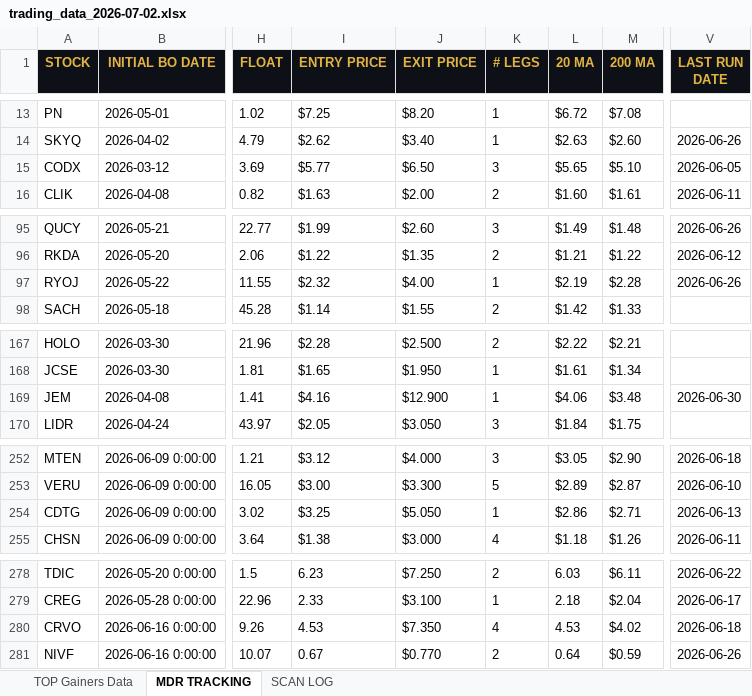
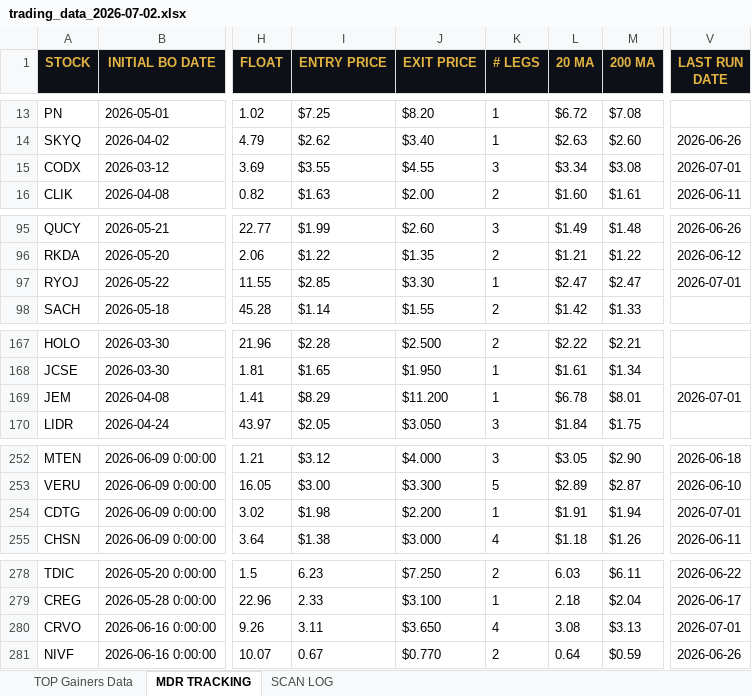
Before and after one commit to cmletsch/trading-system, an Excel workbook: data/trading_data_2026-07-02.xlsx, sheet MDR TRACKING, drawn as a sheet; only a part is shown, gaps mark what is left out; values as stored, in another font and other column widths than the file's, no borders; the diff covers the shown part only; the diff names each change by its address in the sheet, - before the commit and + after, or states it on an @@ line.

```diff
--- a/data/trading_data_2026-07-02.xlsx (sheet MDR TRACKING)
+++ b/data/trading_data_2026-07-02.xlsx (sheet MDR TRACKING)
-I15 (ENTRY PRICE): $5.77
+I15 (ENTRY PRICE): $3.55
-J15 (EXIT PRICE): $6.50
+J15 (EXIT PRICE): $4.55
-L15 (20 MA): $5.65
+L15 (20 MA): $3.34
-M15 (200 MA): $5.10
+M15 (200 MA): $3.08
-V15 (LAST RUN DATE): 2026-06-05
+V15 (LAST RUN DATE): 2026-07-01
-I97 (ENTRY PRICE): $2.32
+I97 (ENTRY PRICE): $2.85
-J97 (EXIT PRICE): $4.00
+J97 (EXIT PRICE): $3.30
-L97 (20 MA): $2.19
+L97 (20 MA): $2.47
-M97 (200 MA): $2.28
+M97 (200 MA): $2.47
-V97 (LAST RUN DATE): 2026-06-26
+V97 (LAST RUN DATE): 2026-07-01
-I169 (ENTRY PRICE): $4.16
+I169 (ENTRY PRICE): $8.29
-J169 (EXIT PRICE): $12.900
+J169 (EXIT PRICE): $11.200
-L169 (20 MA): $4.06
+L169 (20 MA): $6.78
-M169 (200 MA): $3.48
+M169 (200 MA): $8.01
-V169 (LAST RUN DATE): 2026-06-30
+V169 (LAST RUN DATE): 2026-07-01
-I254 (ENTRY PRICE): $3.25
+I254 (ENTRY PRICE): $1.98
-J254 (EXIT PRICE): $5.050
+J254 (EXIT PRICE): $2.200
-L254 (20 MA): $2.86
+L254 (20 MA): $1.91
-M254 (200 MA): $2.71
+M254 (200 MA): $1.94
-V254 (LAST RUN DATE): 2026-06-13
+V254 (LAST RUN DATE): 2026-07-01
-I280 (ENTRY PRICE): 4.53
+I280 (ENTRY PRICE): 3.11
-J280 (EXIT PRICE): $7.350
+J280 (EXIT PRICE): $3.650
-L280 (20 MA): 4.53
+L280 (20 MA): 3.08
-M280 (200 MA): $4.02
+M280 (200 MA): $3.13
-V280 (LAST RUN DATE): 2026-06-18
+V280 (LAST RUN DATE): 2026-07-01
```
Also changed, not shown: 19 added rows and 46 edited cells elsewhere in this sheet, sheet TOP Gainers Data, 2 other files.
